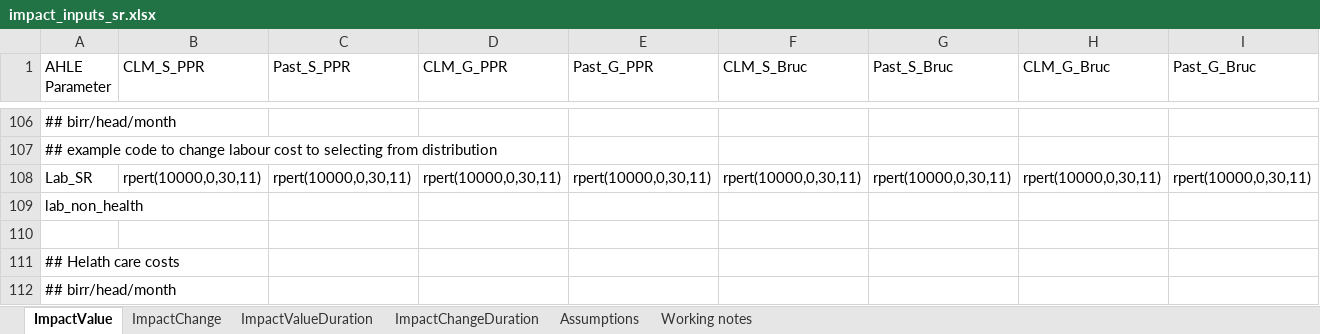
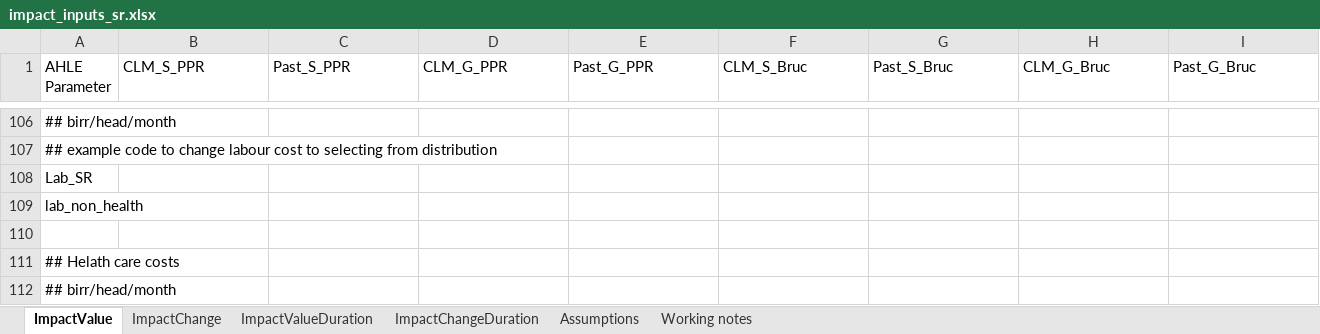
Before and after one commit to GBADsInformatics/GBADsLiverpool, an Excel workbook: Ethiopia Workspace/Code and Control Files/Disease specific attribution/input/impact_inputs_sr.xlsx, sheet ImpactValue, drawn as a sheet; only a part is shown, gaps mark what is left out; values as stored, in another font and other column widths than the file's, no borders; the diff names each change by its address in the sheet, - before the commit and + after, or states it on an @@ line.

```diff
--- a/Ethiopia Workspace/Code and Control Files/Disease specific attribution/input/impact_inputs_sr.xlsx (sheet ImpactValue)
+++ b/Ethiopia Workspace/Code and Control Files/Disease specific attribution/input/impact_inputs_sr.xlsx (sheet ImpactValue)
-B108 (CLM_S_PPR): rpert(10000,0,30,11)
+B108 (CLM_S_PPR): (empty)
-C108 (Past_S_PPR): rpert(10000,0,30,11)
+C108 (Past_S_PPR): (empty)
-D108 (CLM_G_PPR): rpert(10000,0,30,11)
+D108 (CLM_G_PPR): (empty)
-E108 (Past_G_PPR): rpert(10000,0,30,11)
+E108 (Past_G_PPR): (empty)
-F108 (CLM_S_Bruc): rpert(10000,0,30,11)
+F108 (CLM_S_Bruc): (empty)
-G108 (Past_S_Bruc): rpert(10000,0,30,11)
+G108 (Past_S_Bruc): (empty)
-H108 (CLM_G_Bruc): rpert(10000,0,30,11)
+H108 (CLM_G_Bruc): (empty)
-I108 (Past_G_Bruc): rpert(10000,0,30,11)
+I108 (Past_G_Bruc): (empty)
```
Also changed, not shown: sheet Working notes, Ethiopia Workspace/Code and Control Files/Disease specific attribution/scenarios/sr_disease_scenarios.xlsx, 2 other files.
